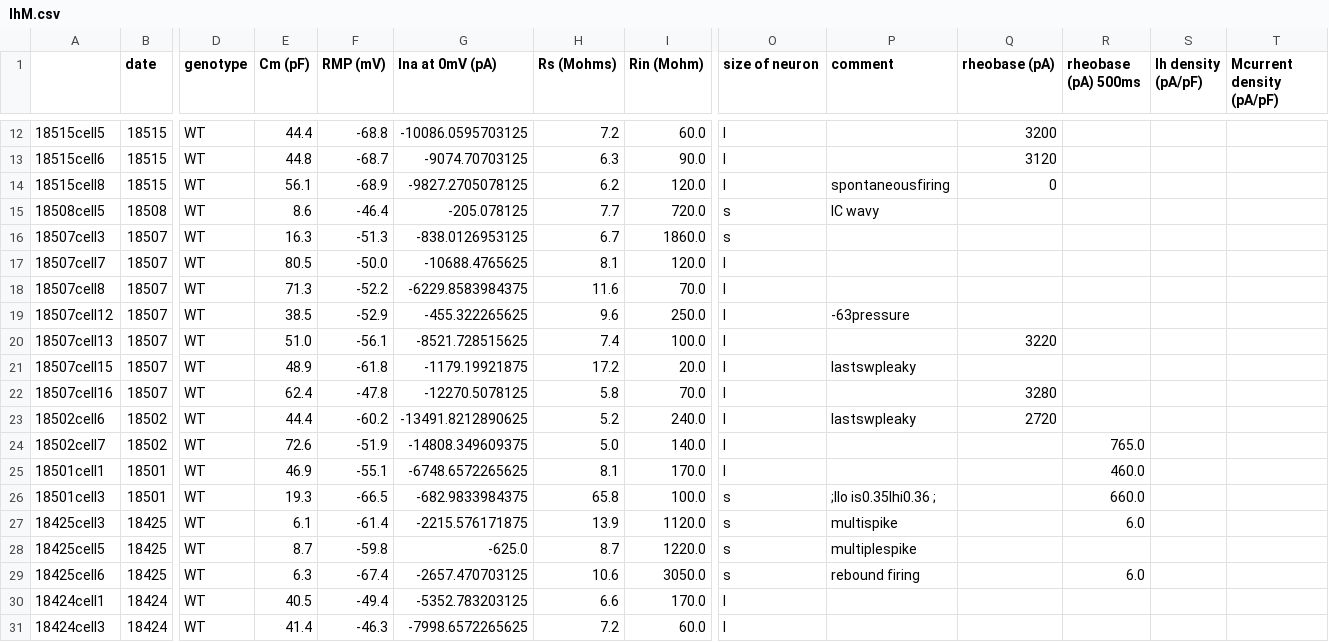
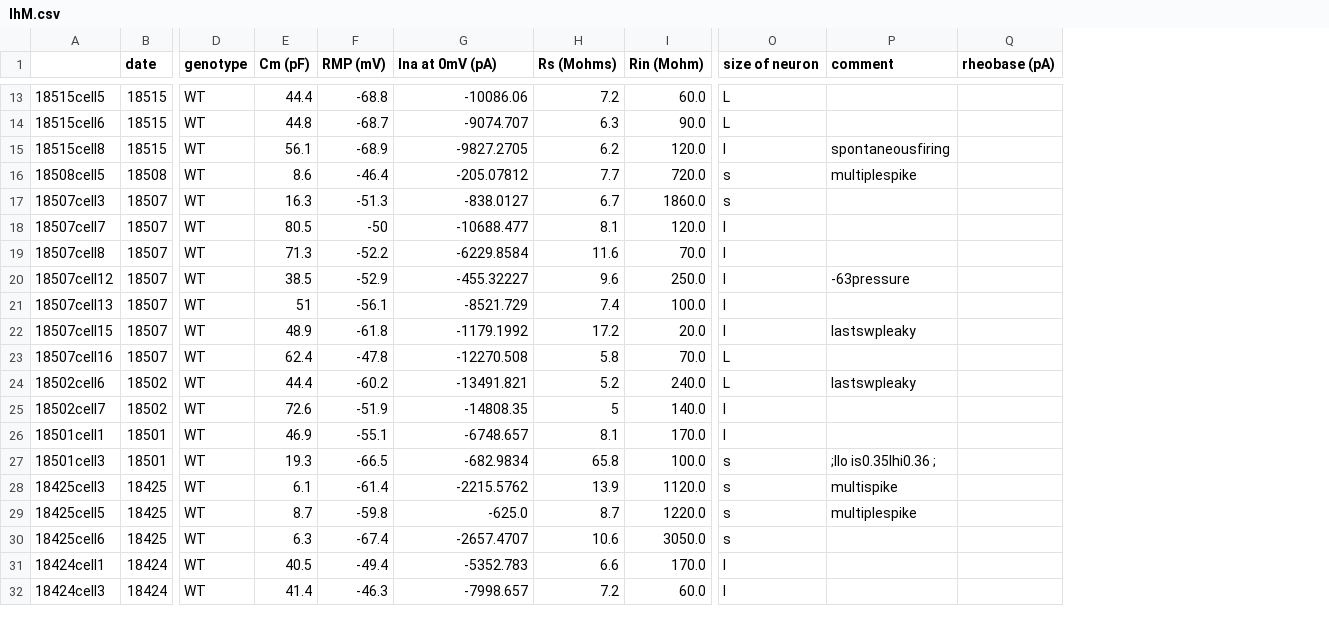
Before and after one commit to bearzhang1994/Beanlab, a CSV file: IhM.csv, drawn as a sheet; only a part is shown, gaps mark what is left out; removed rows and columns are numbered as before the commit, all else as after; the diff covers the shown part only; the diff names each change by its address in the sheet, - before the commit and + after, or states it on an @@ line.

```diff
--- a/IhM.csv
+++ b/IhM.csv
-column R (rheobase (pA) 500ms), rows 24-29: 765.0 | 460.0 | 660.0 | 6.0 |  | 6.0
-column S (Ih density (pA/pF)), empty
-column T (Mcurrent density (pA/pF)), empty
-G13 (Ina at 0mV (pA)): -10086.0595703125
+G13 (Ina at 0mV (pA)): -10086.06
-O13:O14 (size of neuron): l
+O13:O14 (size of neuron): L
-Q13 (rheobase (pA)): 3200
+Q13 (rheobase (pA)): (empty)
-G14 (Ina at 0mV (pA)): -9074.70703125
+G14 (Ina at 0mV (pA)): -9074.707
-Q14 (rheobase (pA)): 3120
+Q14 (rheobase (pA)): (empty)
-G15 (Ina at 0mV (pA)): -9827.2705078125
+G15 (Ina at 0mV (pA)): -9827.2705
-Q15 (rheobase (pA)): 0
+Q15 (rheobase (pA)): (empty)
-G16 (Ina at 0mV (pA)): -205.078125
+G16 (Ina at 0mV (pA)): -205.07812
-P16 (comment): IC wavy
+P16 (comment): multiplespike
-G17 (Ina at 0mV (pA)): -838.0126953125
+G17 (Ina at 0mV (pA)): -838.0127
-F18 (RMP (mV)): -50.0
+F18 (RMP (mV)): -50
-G18 (Ina at 0mV (pA)): -10688.4765625
+G18 (Ina at 0mV (pA)): -10688.477
-G19 (Ina at 0mV (pA)): -6229.8583984375
+G19 (Ina at 0mV (pA)): -6229.8584
-G20 (Ina at 0mV (pA)): -455.322265625
+G20 (Ina at 0mV (pA)): -455.32227
-E21 (Cm (pF)): 51.0
+E21 (Cm (pF)): 51
-G21 (Ina at 0mV (pA)): -8521.728515625
+G21 (Ina at 0mV (pA)): -8521.729
-Q21 (rheobase (pA)): 3220
+Q21 (rheobase (pA)): (empty)
-G22 (Ina at 0mV (pA)): -1179.19921875
+G22 (Ina at 0mV (pA)): -1179.1992
-G23 (Ina at 0mV (pA)): -12270.5078125
+G23 (Ina at 0mV (pA)): -12270.508
-O23:O24 (size of neuron): l
+O23:O24 (size of neuron): L
-Q23 (rheobase (pA)): 3280
+Q23 (rheobase (pA)): (empty)
-G24 (Ina at 0mV (pA)): -13491.8212890625
+G24 (Ina at 0mV (pA)): -13491.821
-Q24 (rheobase (pA)): 2720
+Q24 (rheobase (pA)): (empty)
-G25 (Ina at 0mV (pA)): -14808.349609375
+G25 (Ina at 0mV (pA)): -14808.35
-H25 (Rs (Mohms)): 5.0
+H25 (Rs (Mohms)): 5
-G26 (Ina at 0mV (pA)): -6748.6572265625
+G26 (Ina at 0mV (pA)): -6748.657
-G27 (Ina at 0mV (pA)): -682.9833984375
+G27 (Ina at 0mV (pA)): -682.9834
-G28 (Ina at 0mV (pA)): -2215.576171875
+G28 (Ina at 0mV (pA)): -2215.5762
-G30 (Ina at 0mV (pA)): -2657.470703125
+G30 (Ina at 0mV (pA)): -2657.4707
-P30 (comment): rebound firing
+P30 (comment): (empty)
-G31 (Ina at 0mV (pA)): -5352.783203125
+G31 (Ina at 0mV (pA)): -5352.783
-G32 (Ina at 0mV (pA)): -7998.6572265625
+G32 (Ina at 0mV (pA)): -7998.657
```
Also changed, not shown: 1 added row, 1 removed row and 55 edited cells elsewhere in this file, 24 other files.
